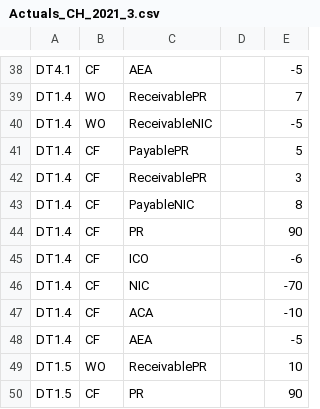
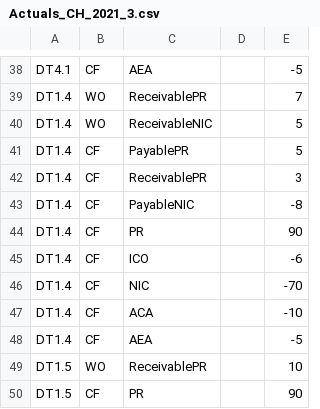
Before and after one commit to Systemorph/IFRS17CalculationEngine, a CSV file: full-ifrs17-template/Files/TransactionalData/Actuals_CH_2021_3.csv, drawn as a sheet; only a part is shown, gaps mark what is left out.

```diff
--- a/full-ifrs17-template/Files/TransactionalData/Actuals_CH_2021_3.csv
+++ b/full-ifrs17-template/Files/TransactionalData/Actuals_CH_2021_3.csv
@@ -39,6 +39,6 @@ DT4.1,CF,AEA,,-5
 DT1.4,WO,ReceivablePR,,7
-DT1.4,WO,ReceivableNIC,,-5
+DT1.4,WO,ReceivableNIC,,5
 DT1.4,CF,PayablePR,,5
 DT1.4,CF,ReceivablePR,,3
-DT1.4,CF,PayableNIC,,8
+DT1.4,CF,PayableNIC,,-8
 DT1.4,CF,PR,,90
```
Also changed, not shown: full-ifrs17-template/Files/TransactionalData/Actuals_CH_2020_12.csv.
